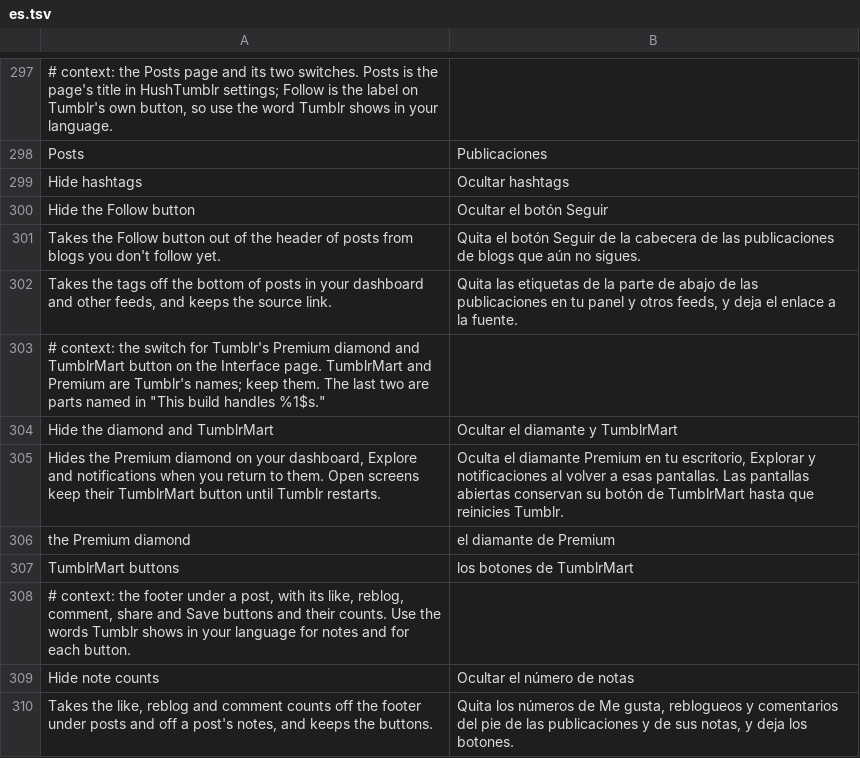
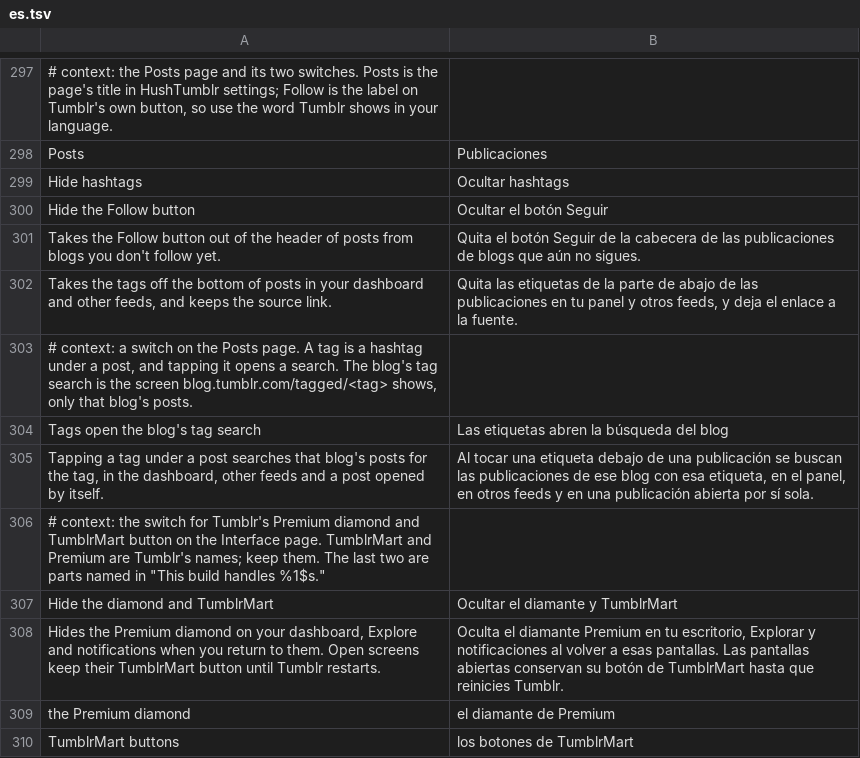
Before and after one commit to SysAdminDoc/HushTumblr, a TSV file: extensions/shared/library/src/main/l10n/es.tsv, drawn as a sheet; only a part is shown, gaps mark what is left out; the shorter side is filled out with more unchanged rows; the diff names each change by its address in the sheet, - before the commit and + after, or states it on an @@ line.

Commit message:
feat(posts): tags can open the posting blog's own tag search
Tapping a tag under a post always searched all of Tumblr, even though
Tumblr already has a per-blog tag page (blog.tumblr.com/tagged/<tag>)
and opens it when you tap a tag on a blog's own screen. People reading
a blog through their dashboard wanted the same thing there.

The new "Tags open the blog's tag search" switch on the Posts page,
off by default, answers Tumblr's own "is this a blog screen" check with
yes for a tag listener that knows its post's blog, so Tumblr's own blog
path opens GraywaterBlogSearchActivity for that blog. The listener
hands its blog name back through HushTagBlog, null exactly when
Tumblr's BlogInfo.F0 says the blog is empty, so a tag with no blog to
go on (or a community's "@@" blog) keeps the global search. Paused or
off, the answer is Tumblr's own.

The patch is filed under Navigation in Manager because Posts would
otherwise hold 16 patches, one past the scan limit.

Refs #14

```diff
--- a/extensions/shared/library/src/main/l10n/es.tsv
+++ b/extensions/shared/library/src/main/l10n/es.tsv
+row 303: # context: a switch on the Posts page. A tag is a hashtag under a post, and tapping it opens a search. The blog's tag search is the screen blog.tumblr.com/tagged/<tag> shows, only that blog's posts.
+row 304: Tags open the blog's tag search | Las etiquetas abren la búsqueda del blog
+row 305: Tapping a tag under a post searches that blog's posts for the tag, in the dashboard, other feeds and a post opened by itself. | Al tocar una etiqueta debajo de una publicación se buscan las publicaciones de ese blog con esa etiqueta, en el panel, en otros feeds y en una publicación abierta por sí sola.
```
Also changed, not shown: extensions/shared/library/src/main/l10n/de.tsv, extensions/shared/library/src/main/l10n/in.tsv, 28 other files.
